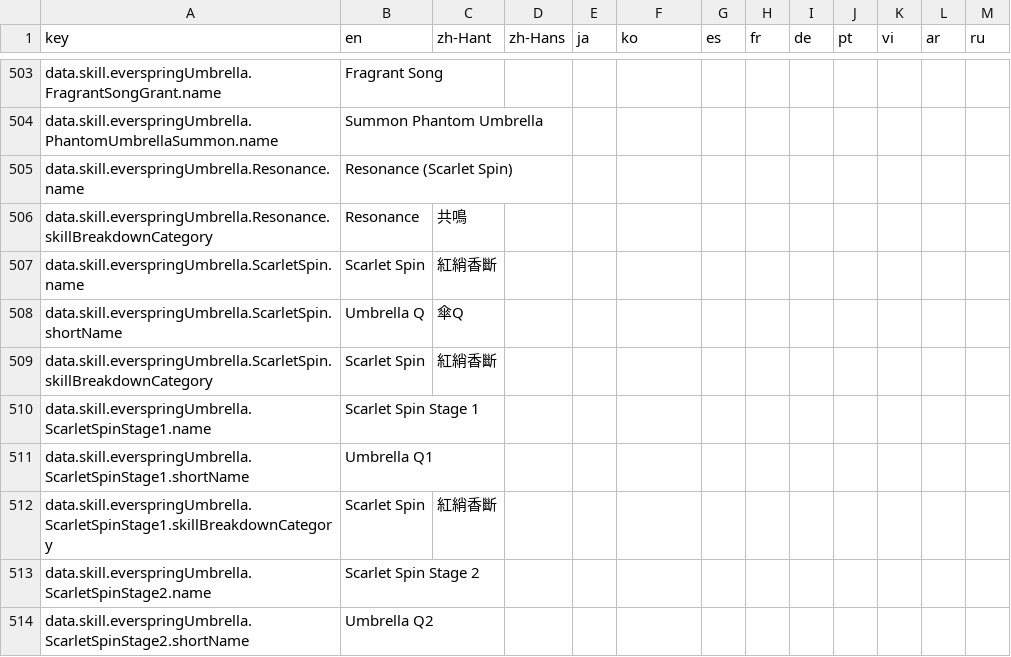
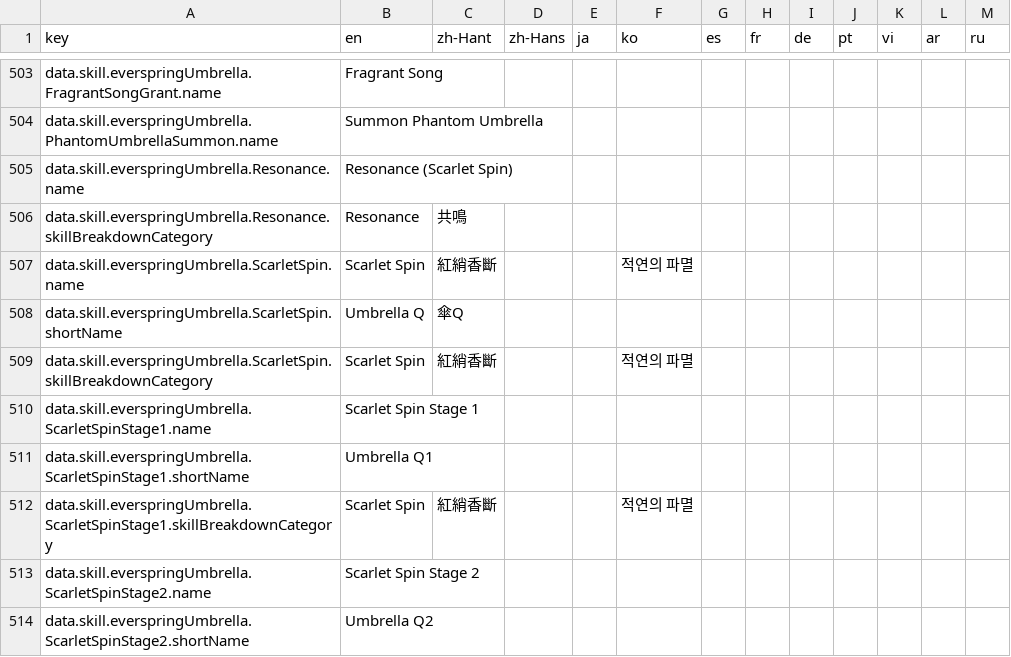
Before and after one commit to greydust/where-builds-meet, a CSV file: locales/translations.csv, drawn as a sheet; only a part is shown, gaps mark what is left out; the diff covers the shown part only.

```diff
--- a/locales/translations.csv
+++ b/locales/translations.csv
@@ -506,8 +506,8 @@ data.skill.everspringUmbrella.Resonance.name,Resonance (Scarlet Spin),,,,,,,,,,,
 data.skill.everspringUmbrella.Resonance.skillBreakdownCategory,Resonance,共鳴,,,,,,,,,,
-data.skill.everspringUmbrella.ScarletSpin.name,Scarlet Spin,紅綃香斷,,,,,,,,,,
+data.skill.everspringUmbrella.ScarletSpin.name,Scarlet Spin,紅綃香斷,,,적연의 파멸,,,,,,,
 data.skill.everspringUmbrella.ScarletSpin.shortName,Umbrella Q,傘Q,,,,,,,,,,
-data.skill.everspringUmbrella.ScarletSpin.skillBreakdownCategory,Scarlet Spin,紅綃香斷,,,,,,,,,,
+data.skill.everspringUmbrella.ScarletSpin.skillBreakdownCategory,Scarlet Spin,紅綃香斷,,,적연의 파멸,,,,,,,
 data.skill.everspringUmbrella.ScarletSpinStage1.name,Scarlet Spin Stage 1,,,,,,,,,,,
 data.skill.everspringUmbrella.ScarletSpinStage1.shortName,Umbrella Q1,,,,,,,,,,,
-data.skill.everspringUmbrella.ScarletSpinStage1.skillBreakdownCategory,Scarlet Spin,紅綃香斷,,,,,,,,,,
+data.skill.everspringUmbrella.ScarletSpinStage1.skillBreakdownCategory,Scarlet Spin,紅綃香斷,,,적연의 파멸,,,,,,,
 data.skill.everspringUmbrella.ScarletSpinStage2.name,Scarlet Spin Stage 2,,,,,,,,,,,
```
Also changed, not shown: 23 edited cells elsewhere in this file, 3 other files.
